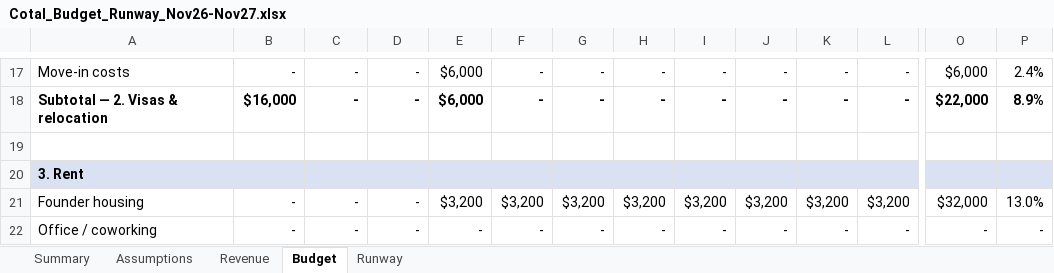
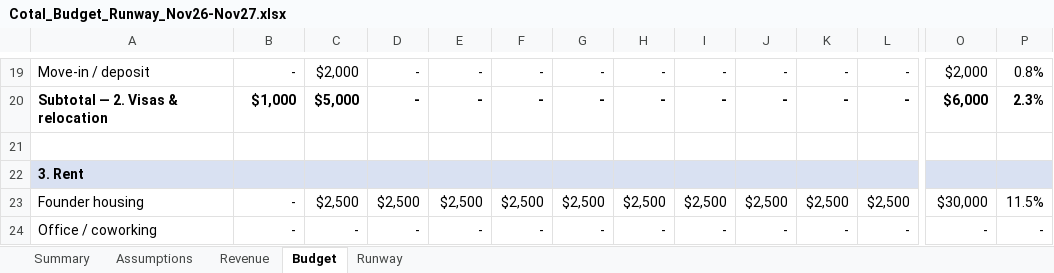
Before and after one commit to AroobaWorld/User_interface_contractgen, an Excel workbook: finance/Cotal_Budget_Runway_Nov26-Nov27.xlsx, sheet Budget, drawn as a sheet; only a part is shown, gaps mark what is left out; values as stored, in another font and other column widths than the file's, no borders; addresses are those after the commit; the diff covers the shown part only; the diff names each change by its address in the sheet, - before the commit and + after, or states it on an @@ line.

```diff
--- a/finance/Cotal_Budget_Runway_Nov26-Nov27.xlsx (sheet Budget)
+++ b/finance/Cotal_Budget_Runway_Nov26-Nov27.xlsx (sheet Budget)
-A19: Move-in costs
+A19: Move-in / deposit
-C19: -
+C19: $2,000
-E19:E20: $6,000
+E19:E20: -
-O19: $6,000
+O19: $2,000
-P19: 2.4%
+P19: 0.8%
-B20: $16,000
+B20: $1,000
-C20: -
+C20: $5,000
-O20: $22,000
+O20: $6,000
-P20: 8.9%
+P20: 2.3%
-C23: -
+C23: $2,500
-D23: -
+D23: $2,500
-E23: $3,200
+E23: $2,500
-F23: $3,200
+F23: $2,500
-G23: $3,200
+G23: $2,500
-H23: $3,200
+H23: $2,500
-I23: $3,200
+I23: $2,500
-J23: $3,200
+J23: $2,500
-K23: $3,200
+K23: $2,500
-L23: $3,200
+L23: $2,500
-O23: $32,000
+O23: $30,000
-P23: 13.0%
+P23: 11.5%
```
Also changed, not shown: 10 added rows, 7 removed rows and 246 edited cells elsewhere in this sheet, sheet Runway, sheet Assumptions, sheet Summary, formulas that keep their value.
